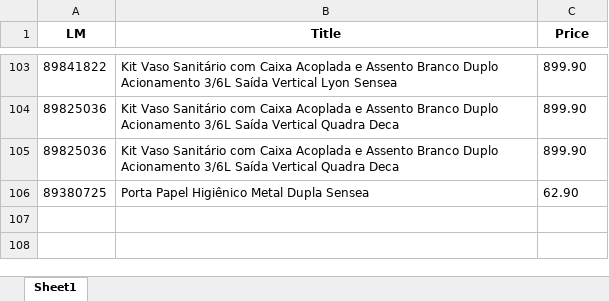
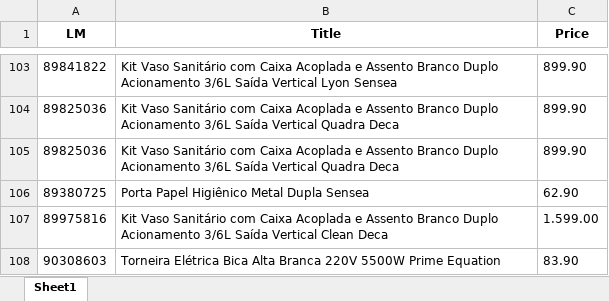
Before and after one commit to Emerson018/Projeto_Leroy_precos, an Excel workbook: testes_antes_da_main/teste.xlsx, sheet Sheet1, drawn as a sheet; only a part is shown, gaps mark what is left out; values as stored, in another font and other column widths than the file's, no borders; the diff names each change by its address in the sheet, - before the commit and + after, or states it on an @@ line.

```diff
--- a/testes_antes_da_main/teste.xlsx (sheet Sheet1)
+++ b/testes_antes_da_main/teste.xlsx (sheet Sheet1)
+row 107: 89975816 | Kit Vaso Sanitário com Caixa Acoplada e Assento Branco Duplo Acionamento 3/6L Saída Vertical Clean Deca | 1.599.00
+row 108: 90308603 | Torneira Elétrica Bica Alta Branca 220V 5500W Prime Equation | 83.90
```
Also changed, not shown: 4 other files.
